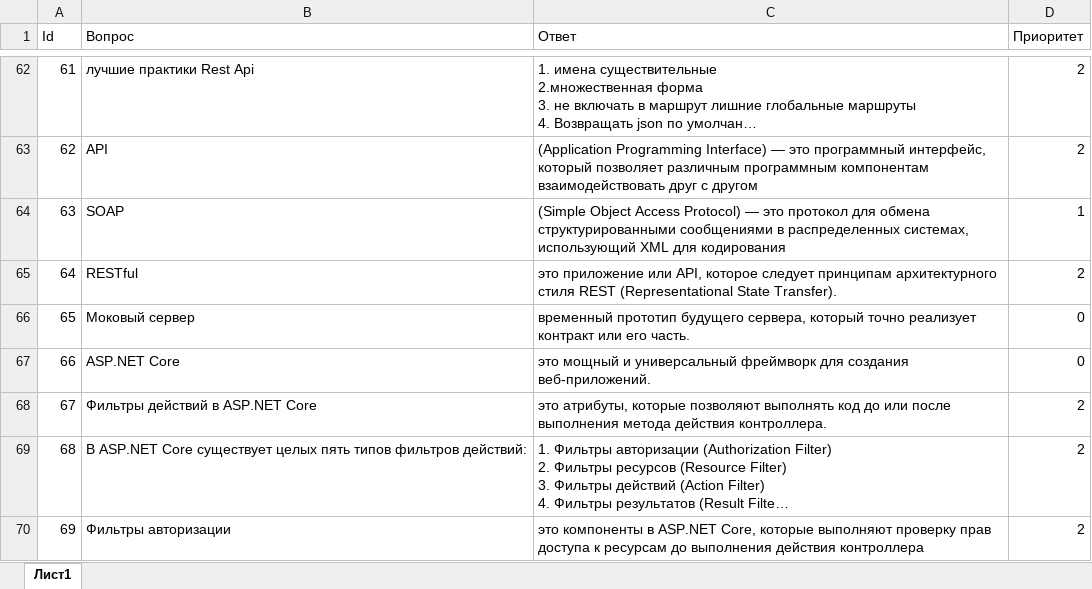
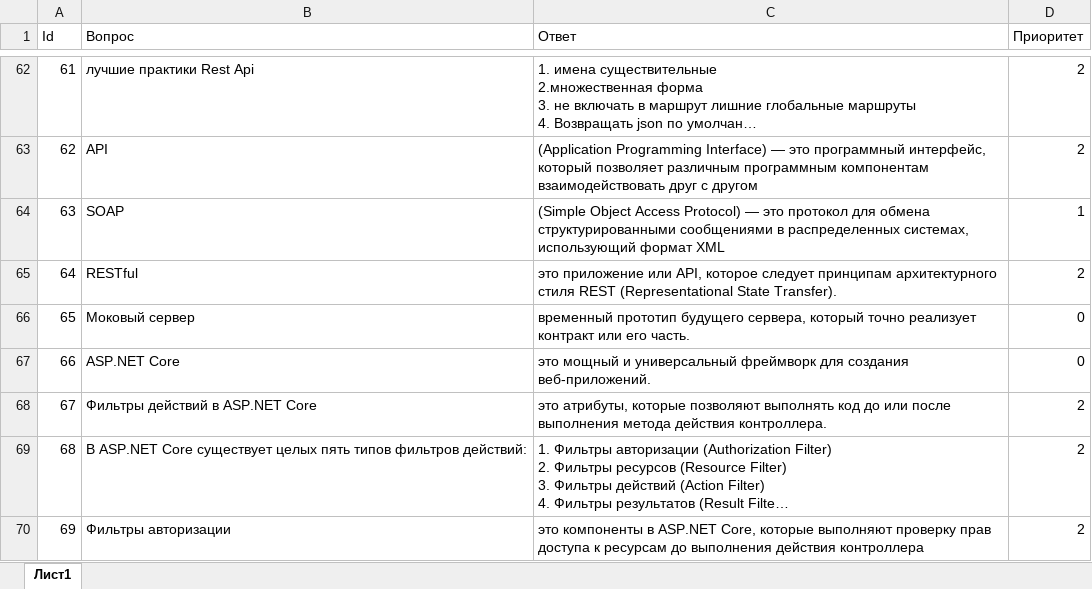
Before and after one commit to pollosatyi/Quiz-3, an Excel workbook: Quiz 3/bin/Debug/net9.0/Quiz3.xlsx, sheet Лист1, drawn as a sheet; only a part is shown, gaps mark what is left out; long unchanged cells end in …; values as stored, in another font and other column widths than the file's, no borders; ↵ is a line break in a cell; the diff names each change by its address in the sheet, - before the commit and + after, or states it on an @@ line.

Commit message:
63

```diff
--- a/Quiz 3/bin/Debug/net9.0/Quiz3.xlsx (sheet Лист1)
+++ b/Quiz 3/bin/Debug/net9.0/Quiz3.xlsx (sheet Лист1)
-C64 (Ответ): …системах, ↵ использующий XML для кодирования
+C64 (Ответ): …системах, ↵ использующий формат XML
```
